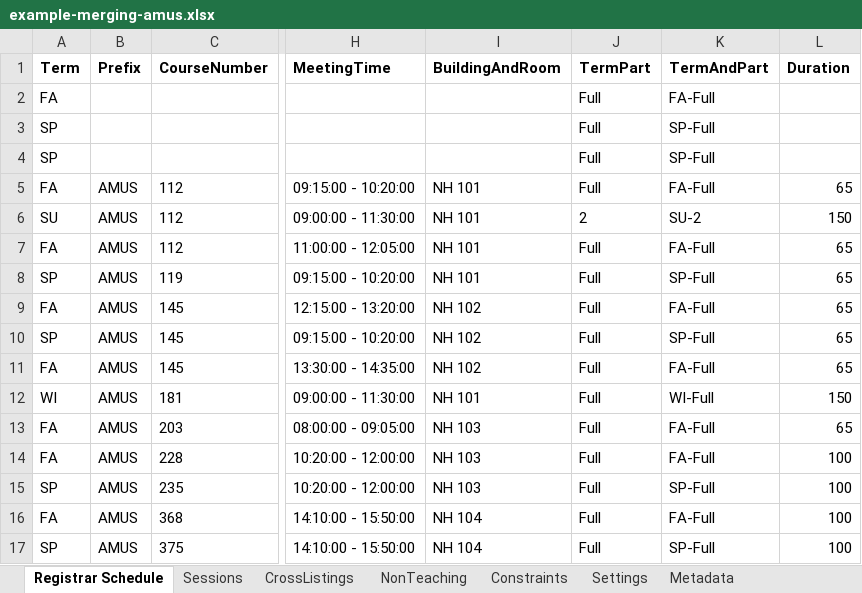
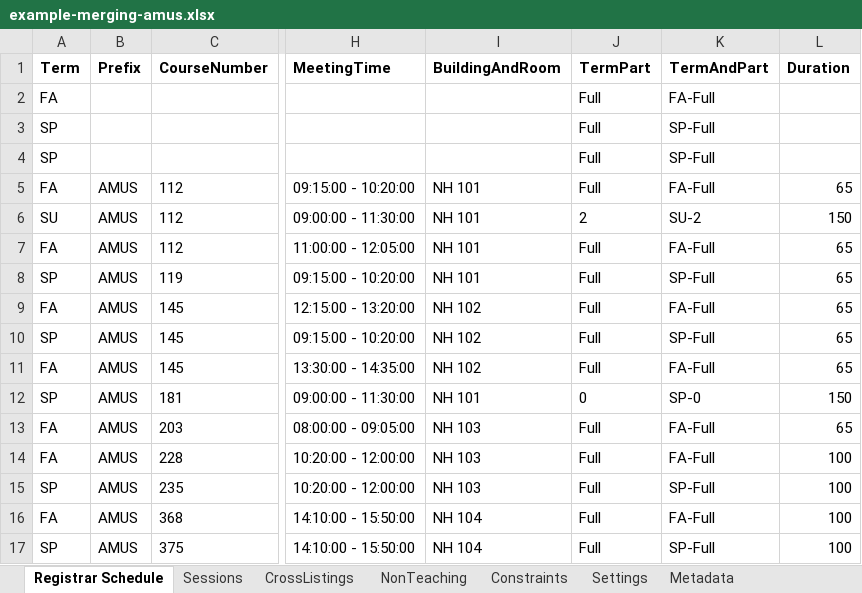
Before and after one commit to rpruim/course-schedulizer, an Excel workbook: apps/web/public/examples/example-merging-amus.xlsx, sheet Registrar Schedule, drawn as a sheet; only a part is shown, gaps mark what is left out; values as stored, in another font and other column widths than the file's, no borders; the diff names each change by its address in the sheet, - before the commit and + after, or states it on an @@ line.

Commit message:
Show academic years as 25-26 and the winter interim as WI, converting from and to the data's AY25 and Spring part 0
Assisted by Claude Sonnet 5.5 (Anthropic).

```diff
--- a/apps/web/public/examples/example-merging-amus.xlsx (sheet Registrar Schedule)
+++ b/apps/web/public/examples/example-merging-amus.xlsx (sheet Registrar Schedule)
-A12 (Term): WI
+A12 (Term): SP
-J12 (TermPart): Full
+J12 (TermPart): 0
-K12 (TermAndPart): WI-Full
+K12 (TermAndPart): SP-0
```
Also changed, not shown: sheet Sessions, sheet Metadata, apps/web/public/examples/example-merging-bhav.xlsx, apps/web/public/examples/example-merging-digi.xlsx, 25 other files.
